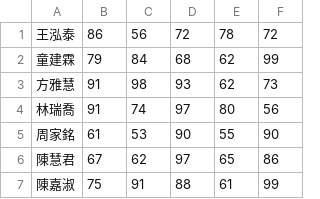
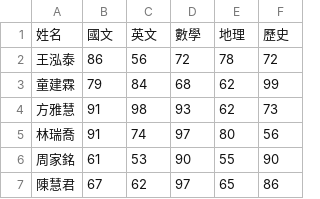
Before and after one commit to roberthsu2003/__2023_07_25__, a CSV file: a2.csv, drawn as a sheet; only a part is shown; the shorter side is filled out with more unchanged rows.

```diff
--- a/a2.csv
+++ b/a2.csv
@@ -1 +1,2 @@
+姓名,國文,英文,數學,地理,歷史
 王泓泰,86,56,72,78,72
```
Also changed, not shown: 1 other file.
